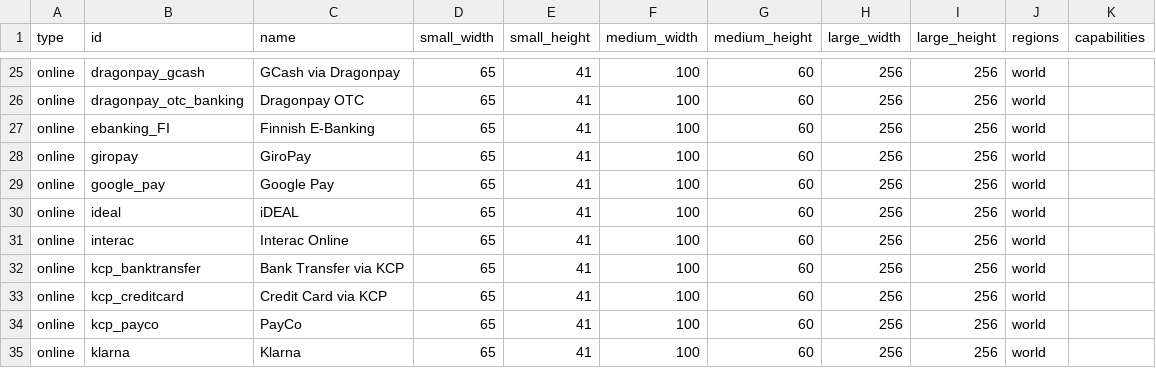
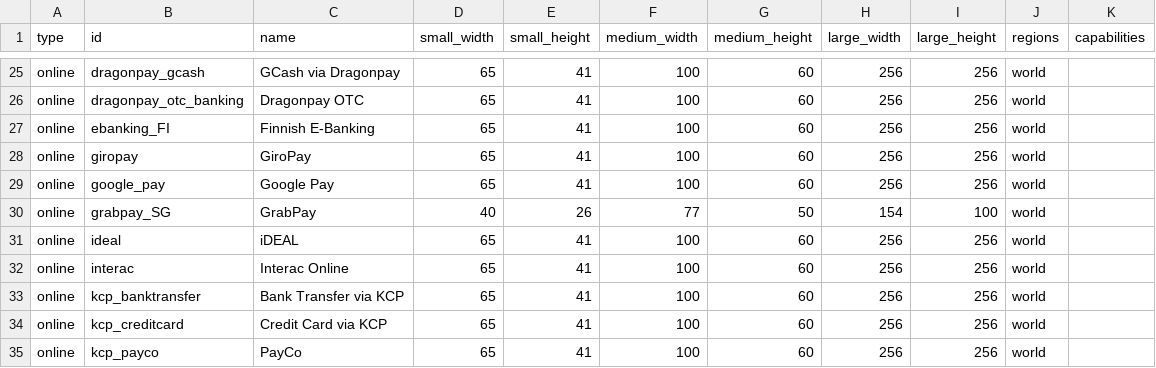
Before and after one commit to flowcommerce/json-reference, a CSV file: data/original/payment-methods.csv, drawn as a sheet; only a part is shown, gaps mark what is left out; the shorter side is filled out with more unchanged rows.

Commit message:
[PAY-4067] Added grabpay_SG

```diff
--- a/data/original/payment-methods.csv
+++ b/data/original/payment-methods.csv
@@ -29,2 +29,3 @@ online,giropay,GiroPay,65,41,100,60,256,256,world,
 online,google_pay,Google Pay,65,41,100,60,256,256,world,
+online,grabpay_SG,GrabPay,40,26,77,50,154,100,world,
 online,ideal,iDEAL,65,41,100,60,256,256,world,
```
Also changed, not shown: 2 other files.
